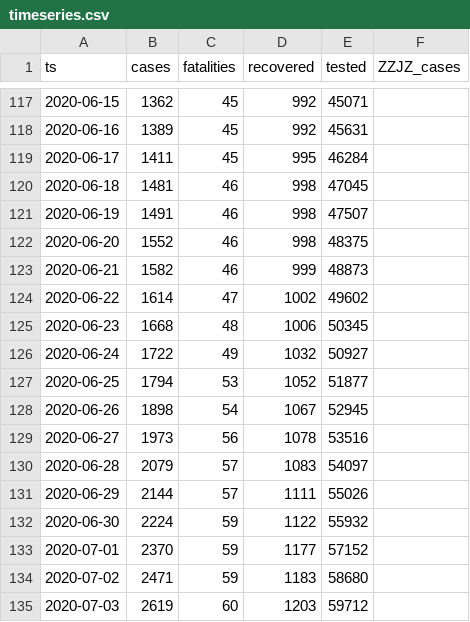
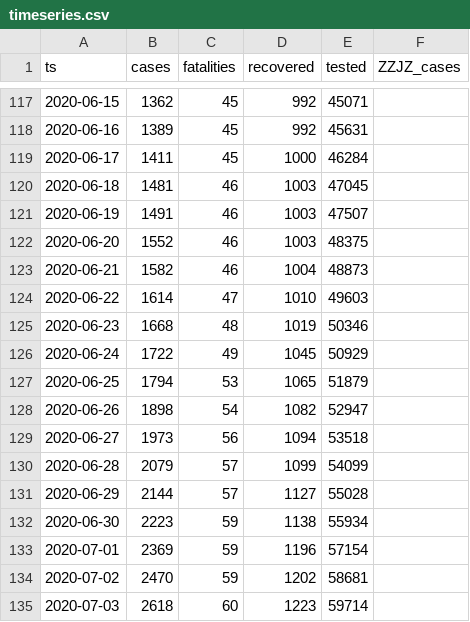
Before and after one commit to aleksandar-jovicic/COVID19-FBiH, a CSV file: timeseries.csv, drawn as a sheet; only a part is shown, gaps mark what is left out; the diff covers the shown part only.

Commit message:
Latest situation [2020-07-07]

```diff
--- a/timeseries.csv
+++ b/timeseries.csv
@@ -118,18 +118,18 @@ ts,cases,fatalities,recovered,tested,ZZJZ_cases
 2020-06-16,1389,45,992,45631,
-2020-06-17,1411,45,995,46284,
-2020-06-18,1481,46,998,47045,
-2020-06-19,1491,46,998,47507,
-2020-06-20,1552,46,998,48375,
-2020-06-21,1582,46,999,48873,
-2020-06-22,1614,47,1002,49602,
-2020-06-23,1668,48,1006,50345,
-2020-06-24,1722,49,1032,50927,
-2020-06-25,1794,53,1052,51877,
-2020-06-26,1898,54,1067,52945,
-2020-06-27,1973,56,1078,53516,
-2020-06-28,2079,57,1083,54097,
-2020-06-29,2144,57,1111,55026,
-2020-06-30,2224,59,1122,55932,
-2020-07-01,2370,59,1177,57152,
-2020-07-02,2471,59,1183,58680,
-2020-07-03,2619,60,1203,59712,
+2020-06-17,1411,45,1000,46284,
+2020-06-18,1481,46,1003,47045,
+2020-06-19,1491,46,1003,47507,
+2020-06-20,1552,46,1003,48375,
+2020-06-21,1582,46,1004,48873,
+2020-06-22,1614,47,1010,49603,
+2020-06-23,1668,48,1019,50346,
+2020-06-24,1722,49,1045,50929,
+2020-06-25,1794,53,1065,51879,
+2020-06-26,1898,54,1082,52947,
+2020-06-27,1973,56,1094,53518,
+2020-06-28,2079,57,1099,54099,
+2020-06-29,2144,57,1127,55028,
+2020-06-30,2223,59,1138,55934,
+2020-07-01,2369,59,1196,57154,
+2020-07-02,2470,59,1202,58681,
+2020-07-03,2618,60,1223,59714,
```
Also changed, not shown: 1 added row and 11 edited cells elsewhere in this file.
